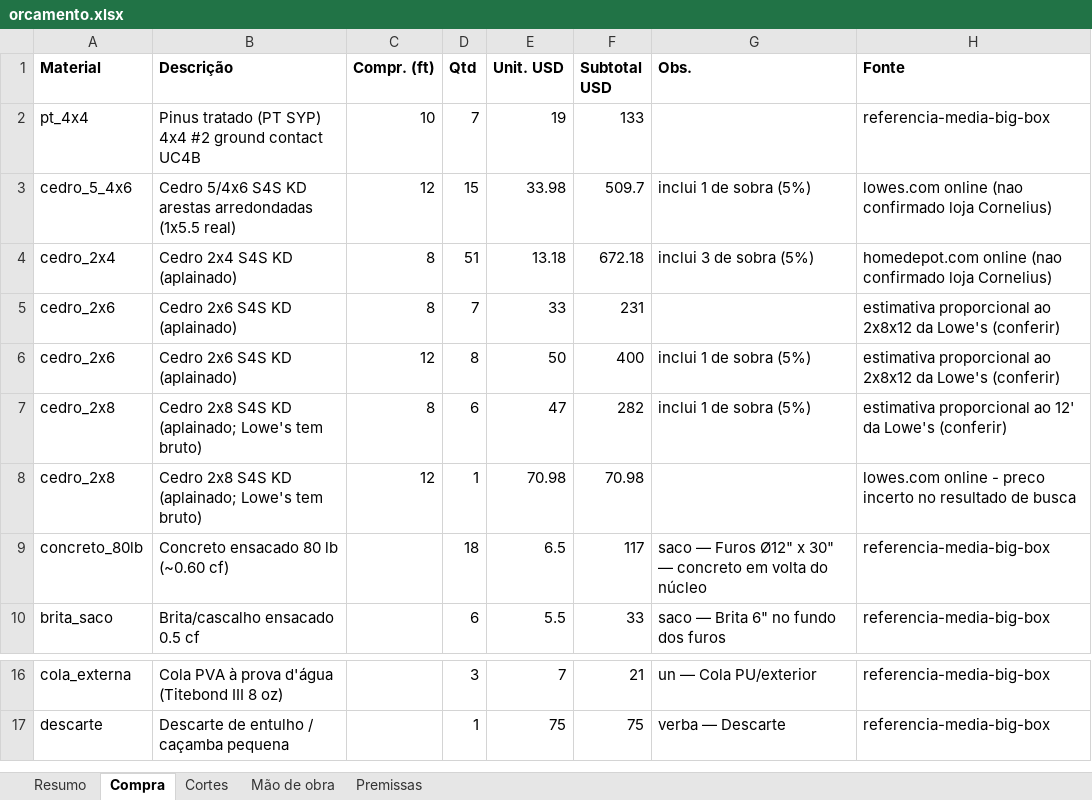
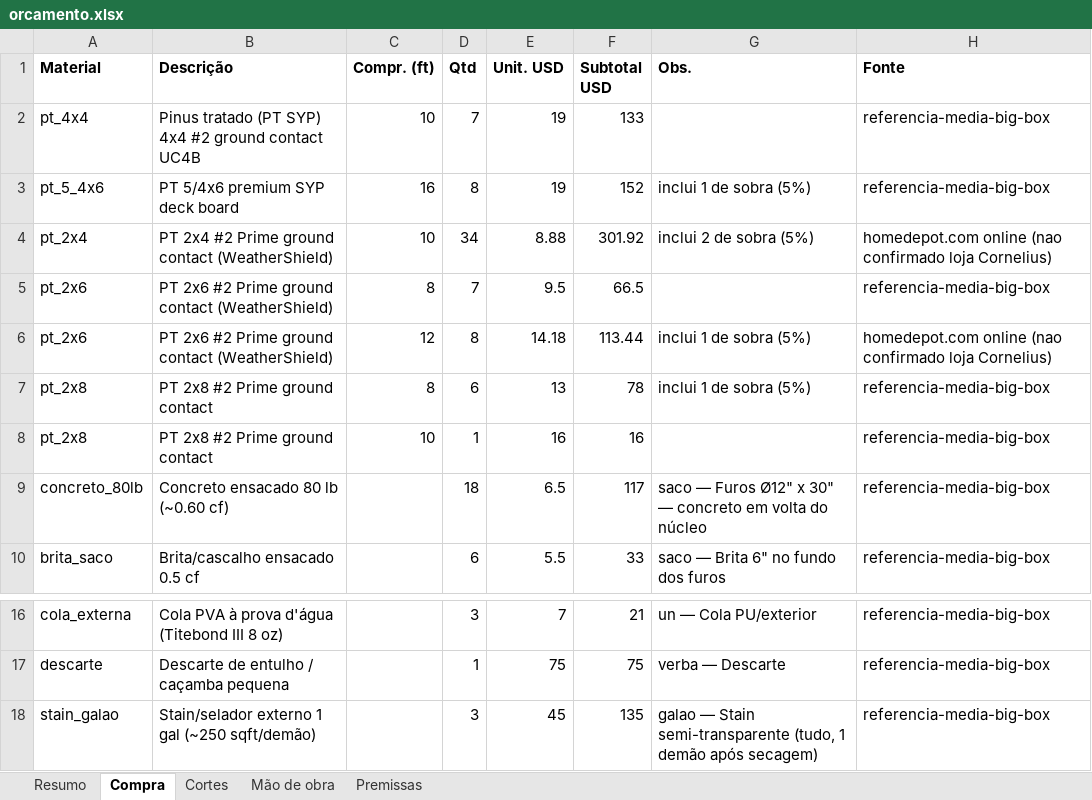
Before and after one commit to Alfredobud/Handyman-project, an Excel workbook: projetos-madeira/kitchen-privacy-screen/orcamento-7-postes/orcamento.xlsx, sheet Compra, drawn as a sheet; only a part is shown, gaps mark what is left out; values as stored, in another font and other column widths than the file's, no borders; removed rows and columns are numbered as before the commit, all else as after; the diff names each change by its address in the sheet, - before the commit and + after, or states it on an @@ line.

```diff
--- a/projetos-madeira/kitchen-privacy-screen/orcamento-7-postes/orcamento.xlsx (sheet Compra)
+++ b/projetos-madeira/kitchen-privacy-screen/orcamento-7-postes/orcamento.xlsx (sheet Compra)
-row 3: cedro_5_4x6 | Cedro 5/4x6 S4S KD arestas arredondadas (1x5.5 real) | 12 | 15 | 33.98 | 509.7 | inclui 1 de sobra (5%) | lowes.com online (nao confirmado loja Cornelius)
-row 4: cedro_2x4 | Cedro 2x4 S4S KD (aplainado) | 8 | 51 | 13.18 | 672.18 | inclui 3 de sobra (5%) | homedepot.com online (nao confirmado loja Cornelius)
-row 5: cedro_2x6 | Cedro 2x6 S4S KD (aplainado) | 8 | 7 | 33 | 231 |  | estimativa proporcional ao 2x8x12 da Lowe's (conferir)
-row 6: cedro_2x6 | Cedro 2x6 S4S KD (aplainado) | 12 | 8 | 50 | 400 | inclui 1 de sobra (5%) | estimativa proporcional ao 2x8x12 da Lowe's (conferir)
-row 7: cedro_2x8 | Cedro 2x8 S4S KD (aplainado; Lowe's tem bruto) | 8 | 6 | 47 | 282 | inclui 1 de sobra (5%) | estimativa proporcional ao 12' da Lowe's (conferir)
-row 8: cedro_2x8 | Cedro 2x8 S4S KD (aplainado; Lowe's tem bruto) | 12 | 1 | 70.98 | 70.98 |  | lowes.com online - preco incerto no resultado de busca
+row 3: pt_5_4x6 | PT 5/4x6 premium SYP deck board | 16 | 8 | 19 | 152 | inclui 1 de sobra (5%) | referencia-media-big-box
+row 4: pt_2x4 | PT 2x4 #2 Prime ground contact (WeatherShield) | 10 | 34 | 8.88 | 301.92 | inclui 2 de sobra (5%) | homedepot.com online (nao confirmado loja Cornelius)
+row 5: pt_2x6 | PT 2x6 #2 Prime ground contact (WeatherShield) | 8 | 7 | 9.5 | 66.5 |  | referencia-media-big-box
+row 6: pt_2x6 | PT 2x6 #2 Prime ground contact (WeatherShield) | 12 | 8 | 14.18 | 113.44 | inclui 1 de sobra (5%) | homedepot.com online (nao confirmado loja Cornelius)
+row 7: pt_2x8 | PT 2x8 #2 Prime ground contact | 8 | 6 | 13 | 78 | inclui 1 de sobra (5%) | referencia-media-big-box
+row 8: pt_2x8 | PT 2x8 #2 Prime ground contact | 10 | 1 | 16 | 16 |  | referencia-media-big-box
+row 18: stain_galao | Stain/selador externo 1 gal (~250 sqft/demão) |  | 3 | 45 | 135 | galao — Stain semi-transparente (tudo, 1 demão após secagem) | referencia-media-big-box
```
Also changed, not shown: sheet Cortes, sheet Mão de obra, sheet Resumo, sheet Premissas, projetos-madeira/kitchen-privacy-screen/orcamento-pt/orcamento.xlsx, projetos-madeira/kitchen-privacy-screen/orcamento/orcamento.xlsx, 14 other files.
